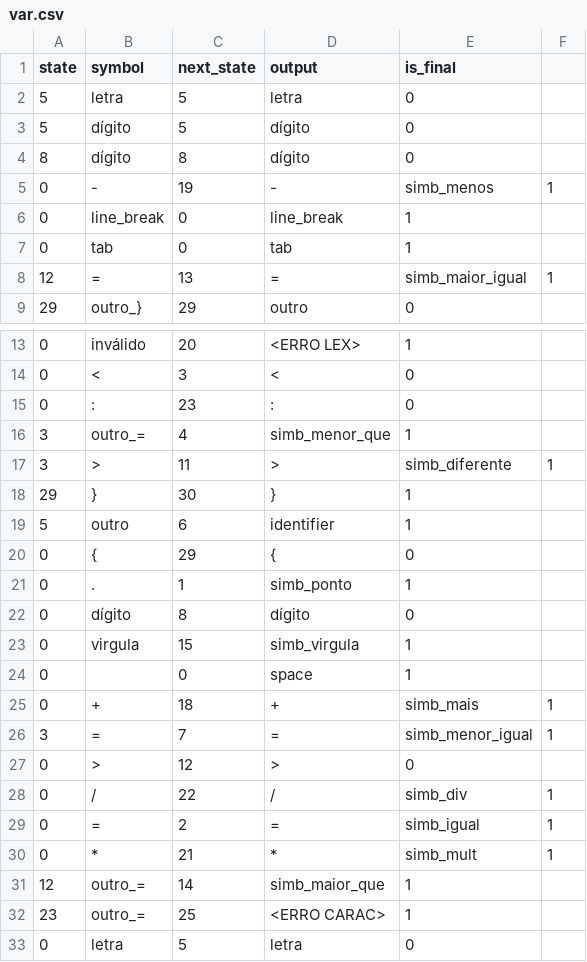
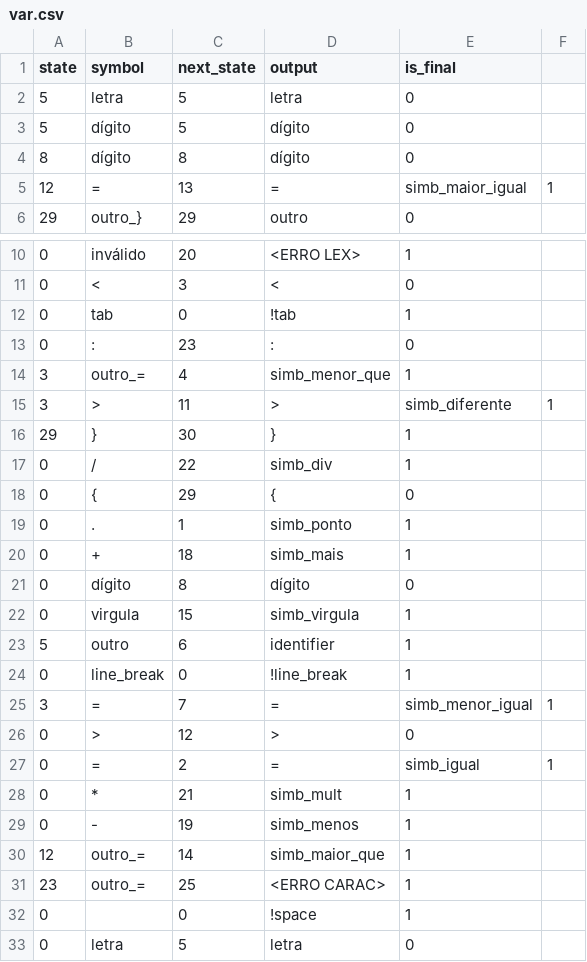
Before and after one commit to Lucas-Fernandes-Martins/pl0-compiler, a CSV file: data/var.csv, drawn as a sheet; only a part is shown, gaps mark what is left out.

```diff
--- a/data/var.csv
+++ b/data/var.csv
@@ -4,5 +4,2 @@ state,symbol,next_state,output,is_final
 8,dígito,8,dígito,0
-0,-,19,-, simb_menos,1
-0,line_break,0,line_break,1
-0,tab,0,tab,1
 12,=,13,=, simb_maior_igual,1
@@ -14,2 +11,3 @@ state,symbol,next_state,output,is_final
 0,<,3,<,0
+0,tab,0,!tab,1
 0,:,23,:,0
@@ -18,16 +16,18 @@ state,symbol,next_state,output,is_final
 29,},30,},1
-5,outro,6, identifier,1
+0,/,22,simb_div,1
 0,{,29,{,0
 0,.,1,simb_ponto,1
+0,+,18,simb_mais,1
 0,dígito,8,dígito,0
 0,virgula,15,simb_virgula,1
-0, ,0,space,1
-0,+,18,+, simb_mais,1
+5,outro,6,identifier,1
+0,line_break,0,!line_break,1
 3,=,7,=, simb_menor_igual,1
 0,>,12,>,0
-0,/,22,/, simb_div,1
 0,=,2,=, simb_igual,1
-0,*,21,*, simb_mult,1
+0,*,21,simb_mult,1
+0,-,19,simb_menos,1
 12,outro_=,14,simb_maior_que,1
 23,outro_=,25,<ERRO CARAC>,1
+0, ,0,!space,1
 0,letra,5,letra,0
```
Also changed, not shown: 5 other files.
